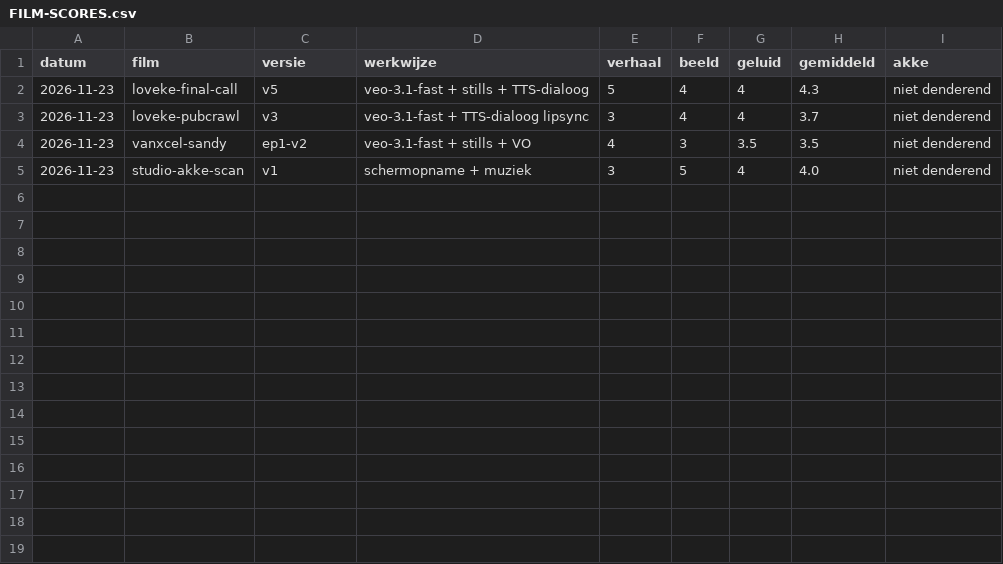
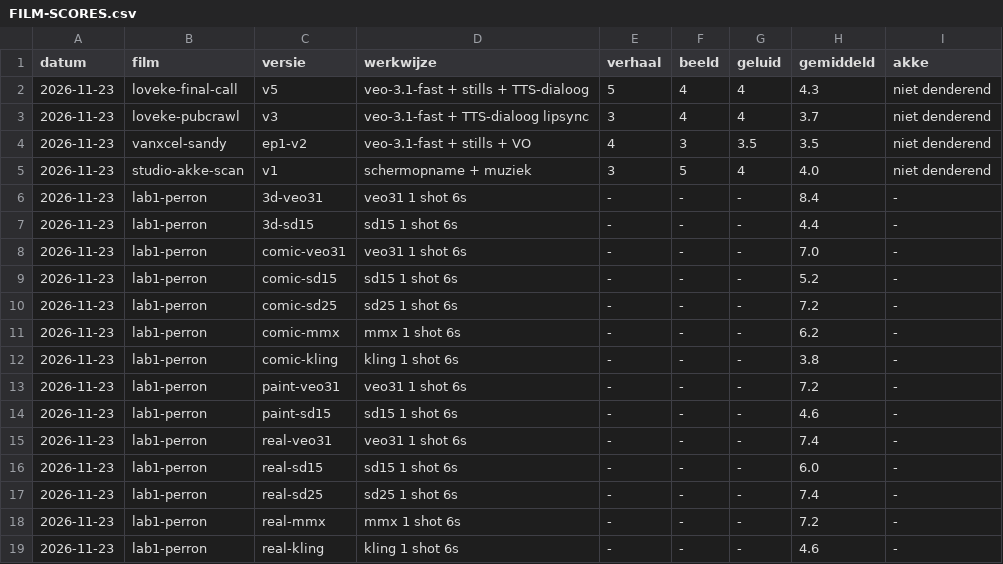
Before and after one commit to Akke-aigento/nomadix-socials, a CSV file: shared/FILM-SCORES.csv, drawn as a sheet; the diff names each change by its address in the sheet, - before the commit and + after, or states it on an @@ line.

```diff
--- a/shared/FILM-SCORES.csv
+++ b/shared/FILM-SCORES.csv
+row 6: 2026-11-23 | lab1-perron | 3d-veo31 | veo31 1 shot 6s | - | - | - | 8.4 | -
+row 7: 2026-11-23 | lab1-perron | 3d-sd15 | sd15 1 shot 6s | - | - | - | 4.4 | -
+row 8: 2026-11-23 | lab1-perron | comic-veo31 | veo31 1 shot 6s | - | - | - | 7.0 | -
+row 9: 2026-11-23 | lab1-perron | comic-sd15 | sd15 1 shot 6s | - | - | - | 5.2 | -
+row 10: 2026-11-23 | lab1-perron | comic-sd25 | sd25 1 shot 6s | - | - | - | 7.2 | -
+row 11: 2026-11-23 | lab1-perron | comic-mmx | mmx 1 shot 6s | - | - | - | 6.2 | -
+row 12: 2026-11-23 | lab1-perron | comic-kling | kling 1 shot 6s | - | - | - | 3.8 | -
+row 13: 2026-11-23 | lab1-perron | paint-veo31 | veo31 1 shot 6s | - | - | - | 7.2 | -
+row 14: 2026-11-23 | lab1-perron | paint-sd15 | sd15 1 shot 6s | - | - | - | 4.6 | -
+row 15: 2026-11-23 | lab1-perron | real-veo31 | veo31 1 shot 6s | - | - | - | 7.4 | -
+row 16: 2026-11-23 | lab1-perron | real-sd15 | sd15 1 shot 6s | - | - | - | 6.0 | -
+row 17: 2026-11-23 | lab1-perron | real-sd25 | sd25 1 shot 6s | - | - | - | 7.4 | -
+row 18: 2026-11-23 | lab1-perron | real-mmx | mmx 1 shot 6s | - | - | - | 7.2 | -
+row 19: 2026-11-23 | lab1-perron | real-kling | kling 1 shot 6s | - | - | - | 4.6 | -
```
Also changed, not shown: 1 other file.
